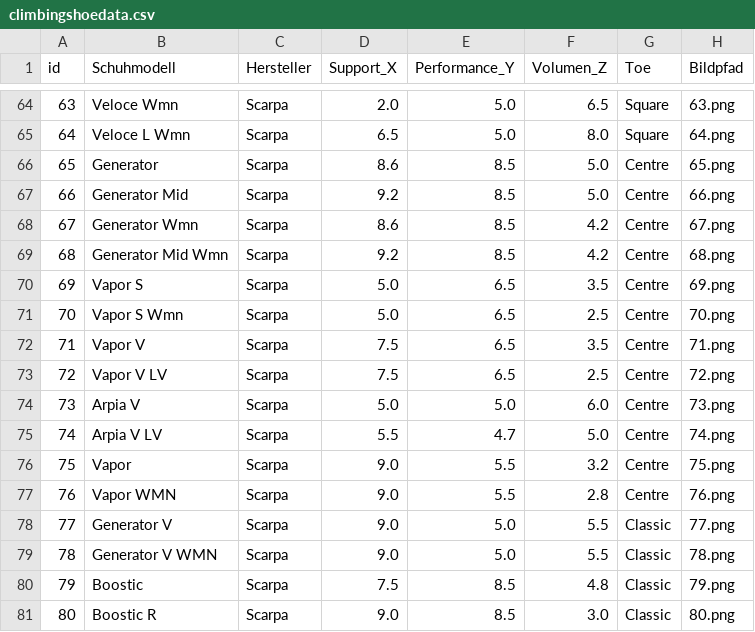
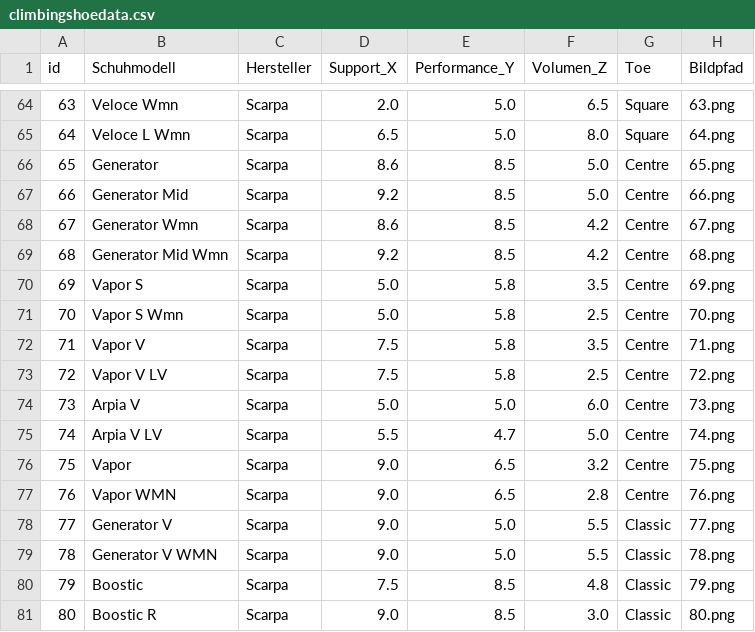
Before and after one commit to rubirockt/climbingshoeselector, a CSV file: data/climbingshoedata.csv, drawn as a sheet; only a part is shown, gaps mark what is left out.

Commit message:
Update climbing shoe data with revised values

```diff
--- a/data/climbingshoedata.csv
+++ b/data/climbingshoedata.csv
@@ -69,10 +69,10 @@ id,Schuhmodell,Hersteller,Support_X,Performance_Y,Volumen_Z,Toe,Bildpfad
 68,Generator Mid Wmn,Scarpa,9.2,8.5,4.2,Centre,68.png
-69,Vapor S,Scarpa,5.0,6.5,3.5,Centre,69.png
-70,Vapor S Wmn,Scarpa,5.0,6.5,2.5,Centre,70.png
-71,Vapor V,Scarpa,7.5,6.5,3.5,Centre,71.png
-72,Vapor V LV,Scarpa,7.5,6.5,2.5,Centre,72.png
+69,Vapor S,Scarpa,5.0,5.8,3.5,Centre,69.png
+70,Vapor S Wmn,Scarpa,5.0,5.8,2.5,Centre,70.png
+71,Vapor V,Scarpa,7.5,5.8,3.5,Centre,71.png
+72,Vapor V LV,Scarpa,7.5,5.8,2.5,Centre,72.png
 73,Arpia V,Scarpa,5.0,5.0,6.0,Centre,73.png
 74,Arpia V LV,Scarpa,5.5,4.7,5.0,Centre,74.png
-75,Vapor,Scarpa,9.0,5.5,3.2,Centre,75.png
-76,Vapor WMN,Scarpa,9.0,5.5,2.8,Centre,76.png
+75,Vapor,Scarpa,9.0,6.5,3.2,Centre,75.png
+76,Vapor WMN,Scarpa,9.0,6.5,2.8,Centre,76.png
 77,Generator V,Scarpa,9.0,5.0,5.5,Classic,77.png
```
